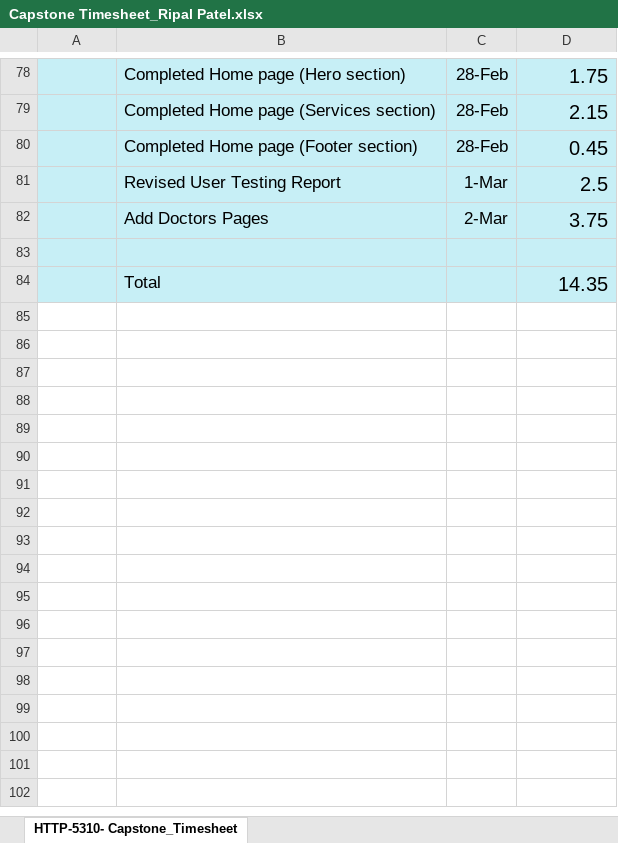
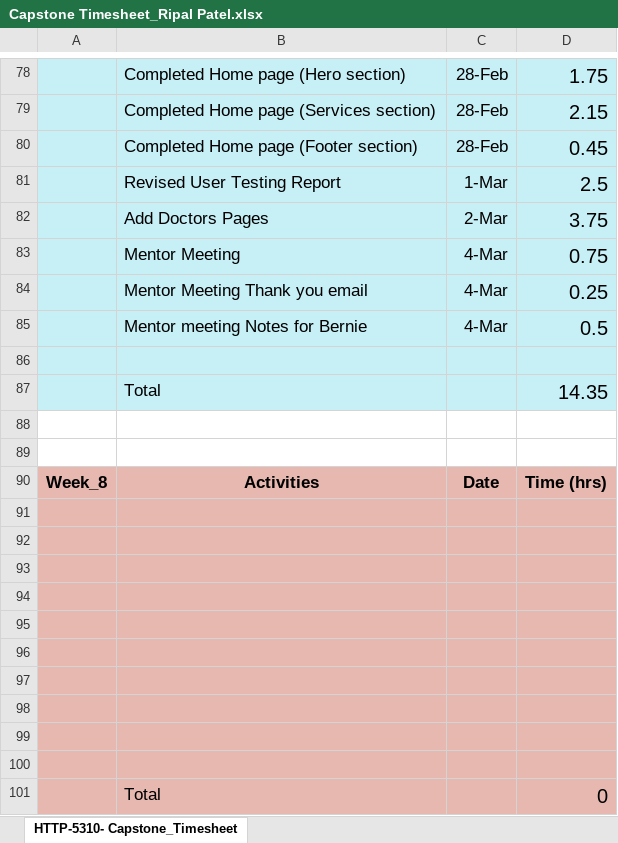
Before and after one commit to RipalPatel18/HealthCare-Plus, an Excel workbook: Week_7/Capstone Timesheet_Ripal Patel.xlsx, sheet HTTP-5310- Capstone_Timesheet, drawn as a sheet; only a part is shown, gaps mark what is left out; values as stored, in another font and other column widths than the file's, no borders; charts and pictures not drawn; the diff names each change by its address in the sheet, - before the commit and + after, or states it on an @@ line.

Commit message:
Mentor Meeting Details

```diff
--- a/Week_7/Capstone Timesheet_Ripal Patel.xlsx (sheet HTTP-5310- Capstone_Timesheet)
+++ b/Week_7/Capstone Timesheet_Ripal Patel.xlsx (sheet HTTP-5310- Capstone_Timesheet)
+row 83:  | Mentor Meeting | 4-Mar | 0.75
+row 84:  | Mentor Meeting Thank you email | 4-Mar | 0.25
+row 85:  | Mentor meeting Notes for Bernie | 4-Mar | 0.5
+row 88: (empty)
+row 89: (empty)
+row 90: Week_8 | Activities | Date | Time (hrs)
+row 91: (empty)
+row 92: (empty)
+row 93: (empty)
+row 94: (empty)
+row 95: (empty)
+row 96: (empty)
+row 97: (empty)
+row 98: (empty)
+row 99: (empty)
+row 100: (empty)
+row 101:  | Total |  | 0
```
Also changed, not shown: 2 other files.
